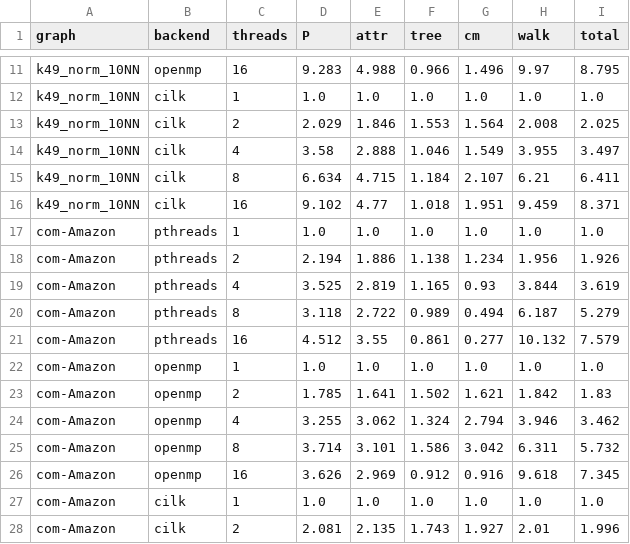
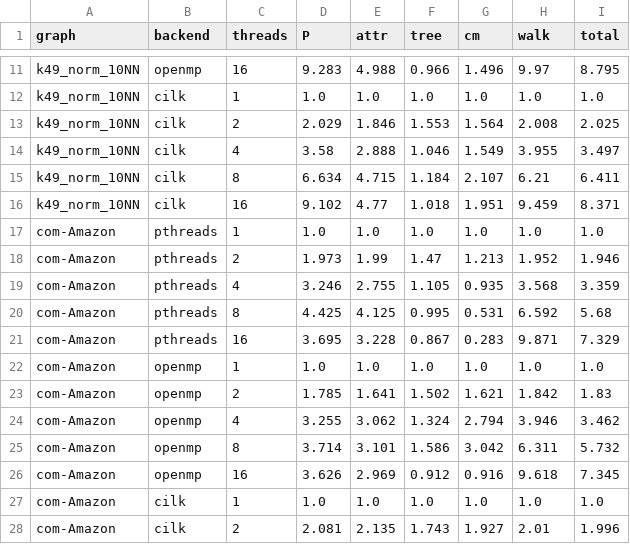
Before and after one commit to AnastasiaLoukeri/PaDS-1st, a CSV file: results/speedups.csv, drawn as a sheet; only a part is shown, gaps mark what is left out; the diff covers the shown part only.

```diff
--- a/results/speedups.csv
+++ b/results/speedups.csv
@@ -17,6 +17,6 @@ k49_norm_10NN,cilk,16,9.102,4.77,1.018,1.951,9.459,8.371
 com-Amazon,pthreads,1,1.0,1.0,1.0,1.0,1.0,1.0
-com-Amazon,pthreads,2,2.194,1.886,1.138,1.234,1.956,1.926
-com-Amazon,pthreads,4,3.525,2.819,1.165,0.93,3.844,3.619
-com-Amazon,pthreads,8,3.118,2.722,0.989,0.494,6.187,5.279
-com-Amazon,pthreads,16,4.512,3.55,0.861,0.277,10.132,7.579
+com-Amazon,pthreads,2,1.973,1.99,1.47,1.213,1.952,1.946
+com-Amazon,pthreads,4,3.246,2.755,1.105,0.935,3.568,3.359
+com-Amazon,pthreads,8,4.425,4.125,0.995,0.531,6.592,5.68
+com-Amazon,pthreads,16,3.695,3.228,0.867,0.283,9.871,7.329
 com-Amazon,openmp,1,1.0,1.0,1.0,1.0,1.0,1.0
```
Also changed, not shown: 47 edited cells elsewhere in this file, results/timings.csv, 15 other files.
